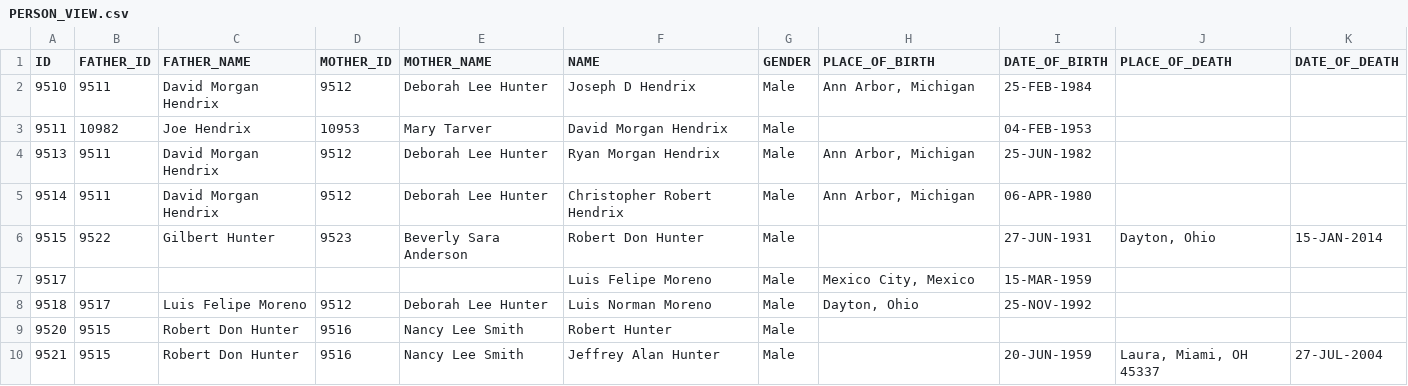
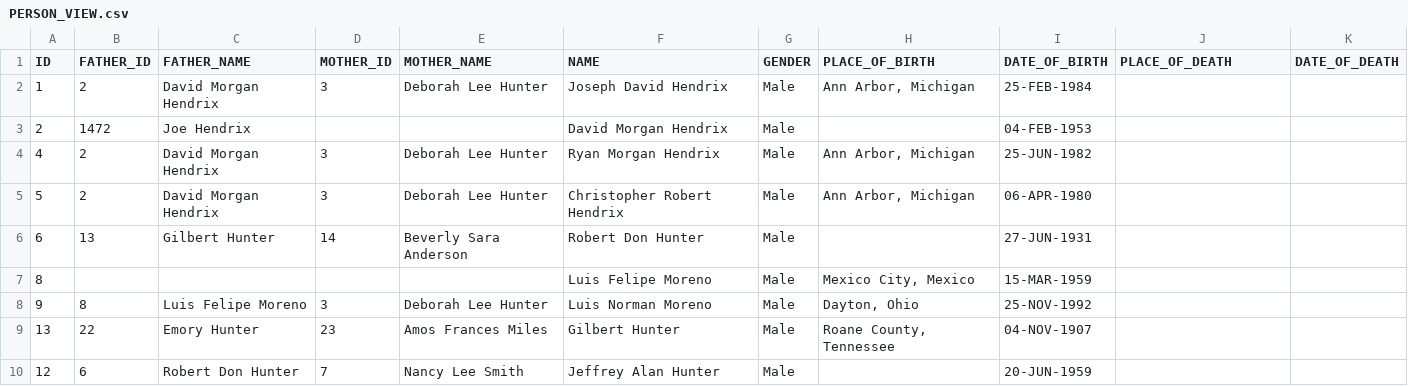
Before and after one commit to hendrixjoseph/FamilyTree, a CSV file: sql/DATA_VIEW/PERSON_VIEW.csv, drawn as a sheet.

```diff
--- a/sql/DATA_VIEW/PERSON_VIEW.csv
+++ b/sql/DATA_VIEW/PERSON_VIEW.csv
@@ -1,10 +1,10 @@
 "ID","FATHER_ID","FATHER_NAME","MOTHER_ID","MOTHER_NAME","NAME","GENDER","PLACE_OF_BIRTH","DATE_OF_BIRTH","PLACE_OF_DEATH","DATE_OF_DEATH"
-9510,9511,"David Morgan Hendrix",9512,"Deborah Lee Hunter","Joseph D Hendrix","Male","Ann Arbor, Michigan",25-FEB-1984,"",
-9511,10982,"Joe Hendrix",10953,"Mary Tarver","David Morgan Hendrix","Male","",04-FEB-1953,"",
-9513,9511,"David Morgan Hendrix",9512,"Deborah Lee Hunter","Ryan Morgan Hendrix","Male","Ann Arbor, Michigan",25-JUN-1982,"",
-9514,9511,"David Morgan Hendrix",9512,"Deborah Lee Hunter","Christopher Robert Hendrix","Male","Ann Arbor, Michigan",06-APR-1980,"",
-9515,9522,"Gilbert Hunter",9523,"Beverly Sara Anderson","Robert Don Hunter","Male","",27-JUN-1931,"Dayton, Ohio",15-JAN-2014
-9517,,"",,"","Luis Felipe Moreno","Male","Mexico City, Mexico",15-MAR-1959,"",
-9518,9517,"Luis Felipe Moreno",9512,"Deborah Lee Hunter","Luis Norman Moreno","Male","Dayton, Ohio",25-NOV-1992,"",
-9520,9515,"Robert Don Hunter",9516,"Nancy Lee Smith","Robert Hunter","Male","",,"",
-9521,9515,"Robert Don Hunter",9516,"Nancy Lee Smith","Jeffrey Alan Hunter","Male","",20-JUN-1959,"Laura, Miami, OH 45337",27-JUL-2004
+1,2,"David Morgan Hendrix",3,"Deborah Lee Hunter","Joseph David Hendrix","Male","Ann Arbor, Michigan",25-FEB-1984,"",
+2,1472,"Joe Hendrix",,"","David Morgan Hendrix","Male","",04-FEB-1953,"",
+4,2,"David Morgan Hendrix",3,"Deborah Lee Hunter","Ryan Morgan Hendrix","Male","Ann Arbor, Michigan",25-JUN-1982,"",
+5,2,"David Morgan Hendrix",3,"Deborah Lee Hunter","Christopher Robert Hendrix","Male","Ann Arbor, Michigan",06-APR-1980,"",
+6,13,"Gilbert Hunter",14,"Beverly Sara Anderson","Robert Don Hunter","Male","",27-JUN-1931,"",
+8,,"",,"","Luis Felipe Moreno","Male","Mexico City, Mexico",15-MAR-1959,"",
+9,8,"Luis Felipe Moreno",3,"Deborah Lee Hunter","Luis Norman Moreno","Male","Dayton, Ohio",25-NOV-1992,"",
+13,22,"Emory Hunter",23,"Amos Frances Miles","Gilbert Hunter","Male","Roane County, Tennessee",04-NOV-1907,"",
+12,6,"Robert Don Hunter",7,"Nancy Lee Smith","Jeffrey Alan Hunter","Male","",20-JUN-1959,"",
```
Also changed, not shown: sql/DATA_TABLE/PERSON.csv, sql/DATA_TABLE/PLACE.csv, 31 other files.
